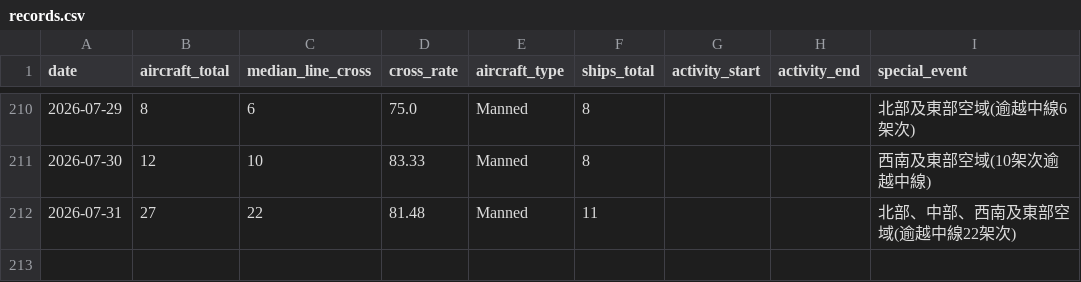
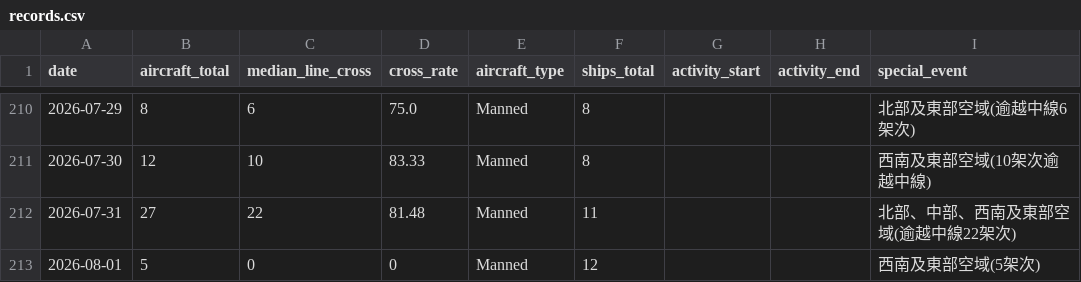
Before and after one commit to lioneer32232002-commits/pla-tracker, a CSV file: data/records.csv, drawn as a sheet; only a part is shown, gaps mark what is left out; the diff names each change by its address in the sheet, - before the commit and + after, or states it on an @@ line.

```diff
--- a/data/records.csv
+++ b/data/records.csv
+row 213: 2026-08-01 | 5 | 0 | 0 | Manned | 12 |  |  | 西南及東部空域(5架次)
```
Also changed, not shown: 19 other files.
